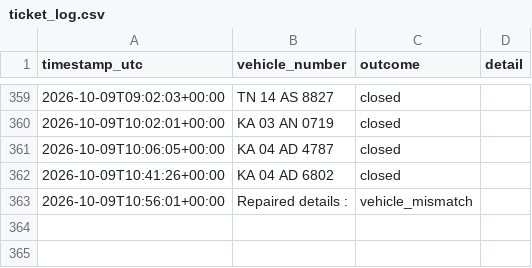
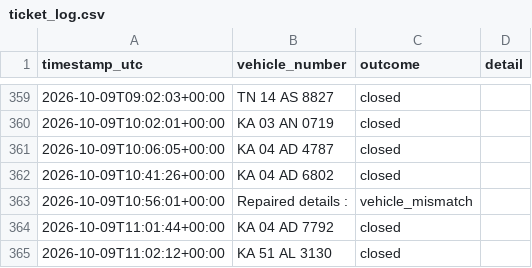
Before and after one commit to Lipsita-Panda/Fyn-Ticket-Closing-Automation, a CSV file: logs/ticket_log.csv, drawn as a sheet; only a part is shown, gaps mark what is left out; the diff names each change by its address in the sheet, - before the commit and + after, or states it on an @@ line.

```diff
--- a/logs/ticket_log.csv
+++ b/logs/ticket_log.csv
+row 364: 2026-10-09T11:01:44+00:00 | KA 04 AD 7792 | closed
+row 365: 2026-10-09T11:02:12+00:00 | KA 51 AL 3130 | closed
```
